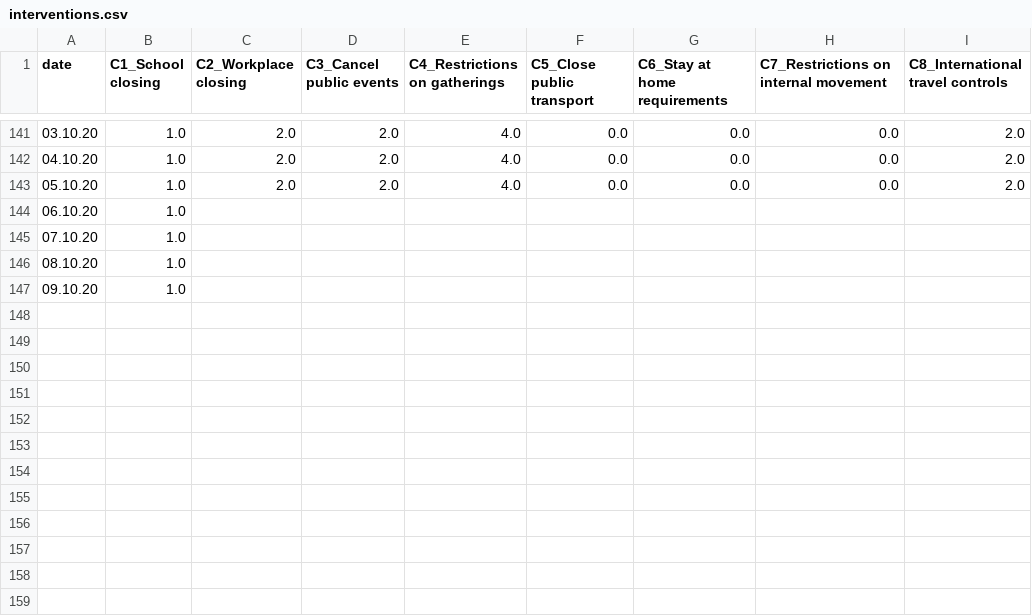
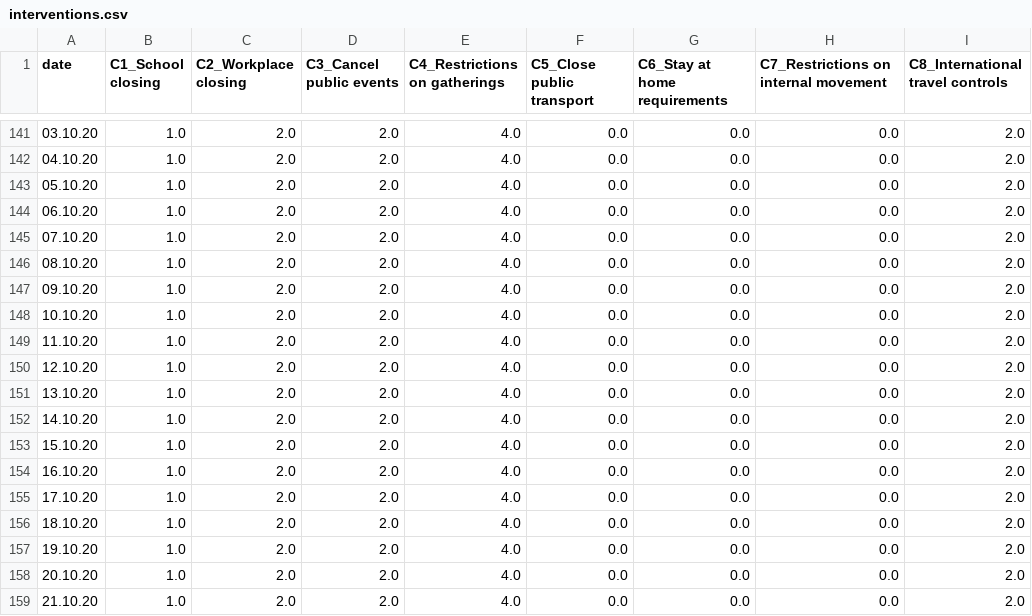
Before and after one commit to Priesemann-Group/covid19_npis_europe, a CSV file: data/Germany/interventions.csv, drawn as a sheet; only a part is shown, gaps mark what is left out.

```diff
--- a/data/Germany/interventions.csv
+++ b/data/Germany/interventions.csv
@@ -143,5 +143,17 @@ date,C1_School closing,C2_Workplace closing,C3_Cancel public events,C4_Restricti
 05.10.20,1.0,2.0,2.0,4.0,0.0,0.0,0.0,2.0
-06.10.20,1.0,,,,,,,
-07.10.20,1.0,,,,,,,
-08.10.20,1.0,,,,,,,
-09.10.20,1.0,,,,,,,
+06.10.20,1.0,2.0,2.0,4.0,0.0,0.0,0.0,2.0
+07.10.20,1.0,2.0,2.0,4.0,0.0,0.0,0.0,2.0
+08.10.20,1.0,2.0,2.0,4.0,0.0,0.0,0.0,2.0
+09.10.20,1.0,2.0,2.0,4.0,0.0,0.0,0.0,2.0
+10.10.20,1.0,2.0,2.0,4.0,0.0,0.0,0.0,2.0
+11.10.20,1.0,2.0,2.0,4.0,0.0,0.0,0.0,2.0
+12.10.20,1.0,2.0,2.0,4.0,0.0,0.0,0.0,2.0
+13.10.20,1.0,2.0,2.0,4.0,0.0,0.0,0.0,2.0
+14.10.20,1.0,2.0,2.0,4.0,0.0,0.0,0.0,2.0
+15.10.20,1.0,2.0,2.0,4.0,0.0,0.0,0.0,2.0
+16.10.20,1.0,2.0,2.0,4.0,0.0,0.0,0.0,2.0
+17.10.20,1.0,2.0,2.0,4.0,0.0,0.0,0.0,2.0
+18.10.20,1.0,2.0,2.0,4.0,0.0,0.0,0.0,2.0
+19.10.20,1.0,2.0,2.0,4.0,0.0,0.0,0.0,2.0
+20.10.20,1.0,2.0,2.0,4.0,0.0,0.0,0.0,2.0
+21.10.20,1.0,2.0,2.0,4.0,0.0,0.0,0.0,2.0
```
Also changed, not shown: data/France/interventions.csv, data/France/new_cases.csv, 19 other files.
